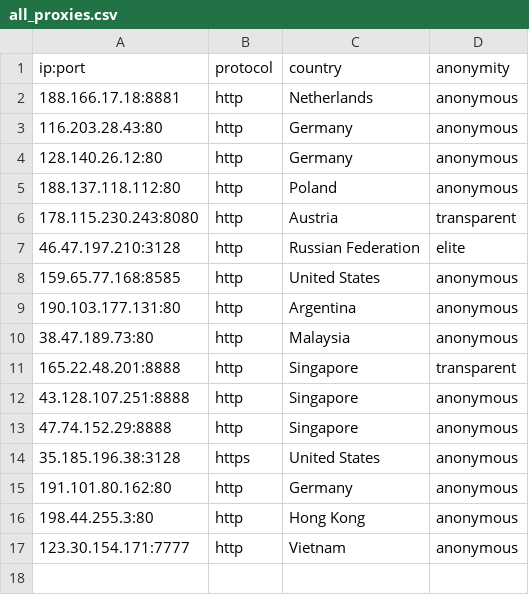
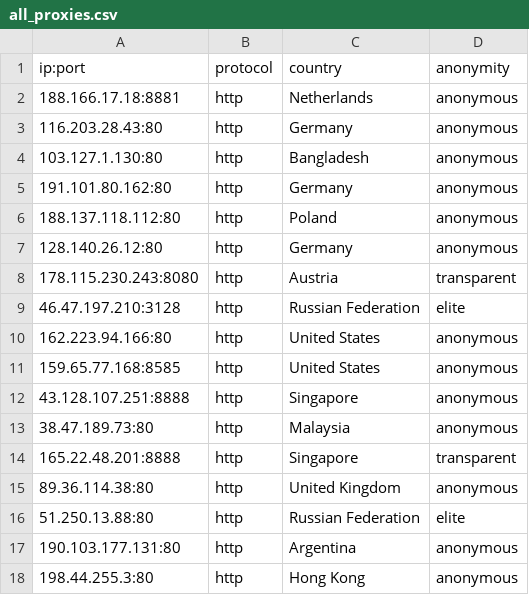
Before and after one commit to NoureddineRmila/daily-free-working-proxies, a CSV file: all_proxies.csv, drawn as a sheet.

Commit message:
Update proxies list

```diff
--- a/all_proxies.csv
+++ b/all_proxies.csv
@@ -3,15 +3,16 @@ ip:port,protocol,country,anonymity
 116.203.28.43:80,http,Germany,anonymous
+103.127.1.130:80,http,Bangladesh,anonymous
+191.101.80.162:80,http,Germany,anonymous
+188.137.118.112:80,http,Poland,anonymous
 128.140.26.12:80,http,Germany,anonymous
-188.137.118.112:80,http,Poland,anonymous
 178.115.230.243:8080,http,Austria,transparent
 46.47.197.210:3128,http,Russian Federation,elite
+162.223.94.166:80,http,United States,anonymous
 159.65.77.168:8585,http,United States,anonymous
-190.103.177.131:80,http,Argentina,anonymous
+43.128.107.251:8888,http,Singapore,anonymous
 38.47.189.73:80,http,Malaysia,anonymous
 165.22.48.201:8888,http,Singapore,transparent
-43.128.107.251:8888,http,Singapore,anonymous
-47.74.152.29:8888,http,Singapore,anonymous
-35.185.196.38:3128,https,United States,anonymous
-191.101.80.162:80,http,Germany,anonymous
+89.36.114.38:80,http,United Kingdom,anonymous
+51.250.13.88:80,http,Russian Federation,elite
+190.103.177.131:80,http,Argentina,anonymous
 198.44.255.3:80,http,Hong Kong,anonymous
-123.30.154.171:7777,http,Vietnam,anonymous
```
Also changed, not shown: 7 other files.
